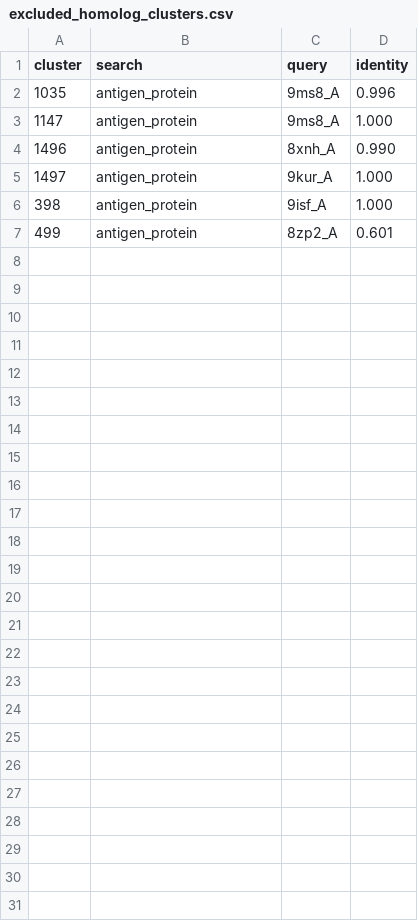
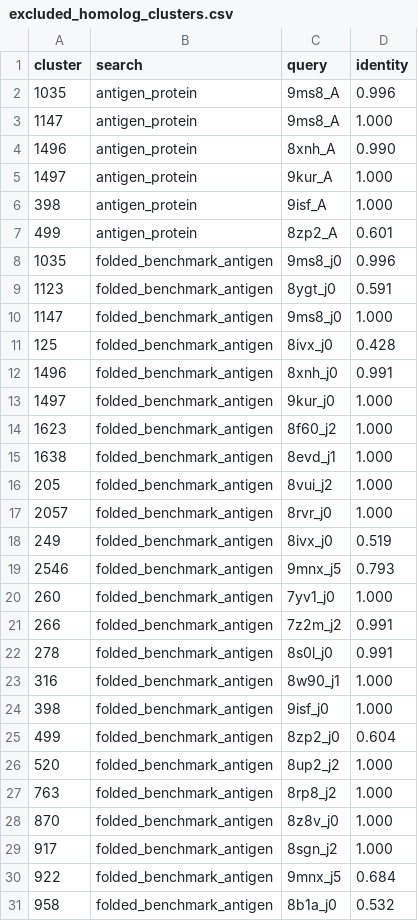
Before and after one commit to ebrahimfeghhi/confidence_calibration, a CSV file: extra_training/results/excluded_homolog_clusters.csv, drawn as a sheet; the diff names each change by its address in the sheet, - before the commit and + after, or states it on an @@ line.

```diff
--- a/extra_training/results/excluded_homolog_clusters.csv
+++ b/extra_training/results/excluded_homolog_clusters.csv
+row 8: 1035 | folded_benchmark_antigen | 9ms8_j0 | 0.996
+row 9: 1123 | folded_benchmark_antigen | 8ygt_j0 | 0.591
+row 10: 1147 | folded_benchmark_antigen | 9ms8_j0 | 1.000
+row 11: 125 | folded_benchmark_antigen | 8ivx_j0 | 0.428
+row 12: 1496 | folded_benchmark_antigen | 8xnh_j0 | 0.991
+row 13: 1497 | folded_benchmark_antigen | 9kur_j0 | 1.000
+row 14: 1623 | folded_benchmark_antigen | 8f60_j2 | 1.000
+row 15: 1638 | folded_benchmark_antigen | 8evd_j1 | 1.000
+row 16: 205 | folded_benchmark_antigen | 8vui_j2 | 1.000
+row 17: 2057 | folded_benchmark_antigen | 8rvr_j0 | 1.000
+row 18: 249 | folded_benchmark_antigen | 8ivx_j0 | 0.519
+row 19: 2546 | folded_benchmark_antigen | 9mnx_j5 | 0.793
+row 20: 260 | folded_benchmark_antigen | 7yv1_j0 | 1.000
+row 21: 266 | folded_benchmark_antigen | 7z2m_j2 | 0.991
+row 22: 278 | folded_benchmark_antigen | 8s0l_j0 | 0.991
+row 23: 316 | folded_benchmark_antigen | 8w90_j1 | 1.000
+row 24: 398 | folded_benchmark_antigen | 9isf_j0 | 1.000
+row 25: 499 | folded_benchmark_antigen | 8zp2_j0 | 0.604
+row 26: 520 | folded_benchmark_antigen | 8up2_j2 | 1.000
+row 27: 763 | folded_benchmark_antigen | 8rp8_j2 | 1.000
+row 28: 870 | folded_benchmark_antigen | 8z8v_j0 | 1.000
+row 29: 917 | folded_benchmark_antigen | 8sgn_j2 | 1.000
+row 30: 922 | folded_benchmark_antigen | 9mnx_j5 | 0.684
+row 31: 958 | folded_benchmark_antigen | 8b1a_j0 | 0.532
```
Also changed, not shown: extra_training/results/train_clusters.csv, extra_training/results/val_clusters.csv, 3 other files.
